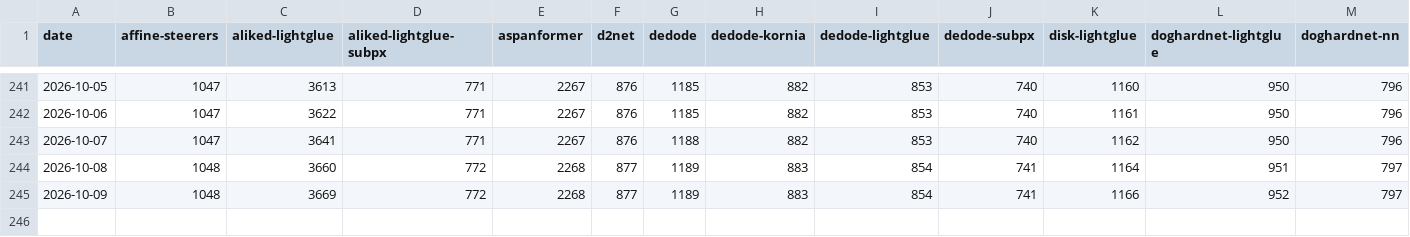
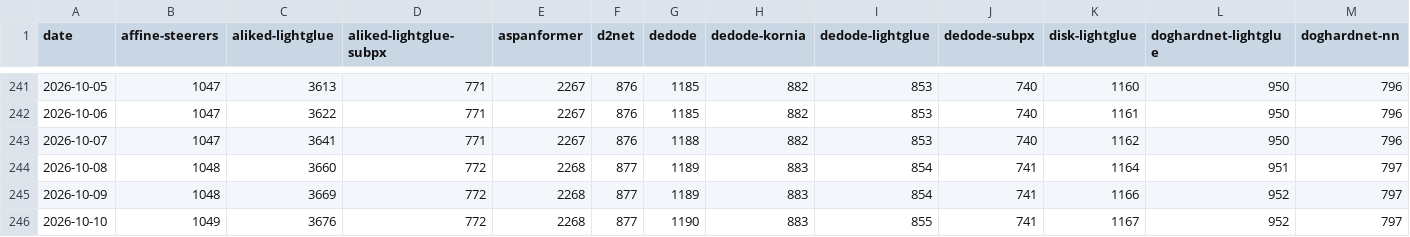
Before and after one commit to gmberton/vismatch-downloads-tracker, a CSV file: downloads.csv, drawn as a sheet; only a part is shown, gaps mark what is left out; rows hold the shown columns only; the diff names each change by its address in the sheet, - before the commit and + after, or states it on an @@ line.

```diff
--- a/downloads.csv
+++ b/downloads.csv
+row 246: 2026-10-10 | 1049 | 3676 | 772 | 2268 | 877 | 1190 | 883 | 855 | 741 | 1167 | 952 | 797
```
Also changed, not shown: 3 other files.
